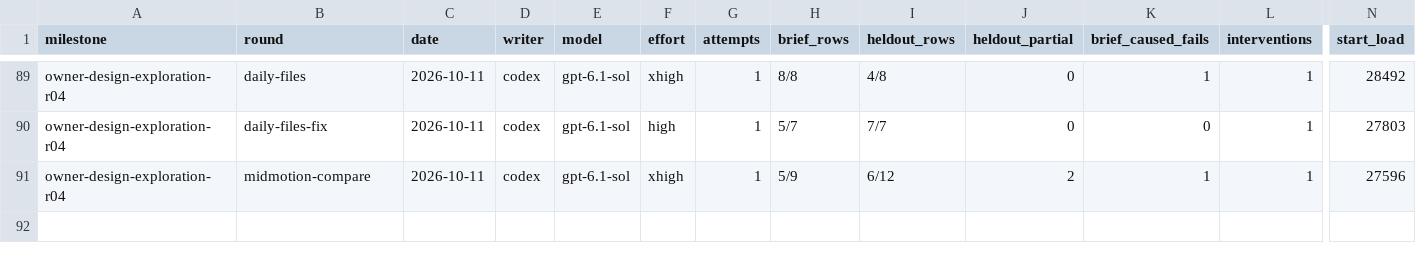
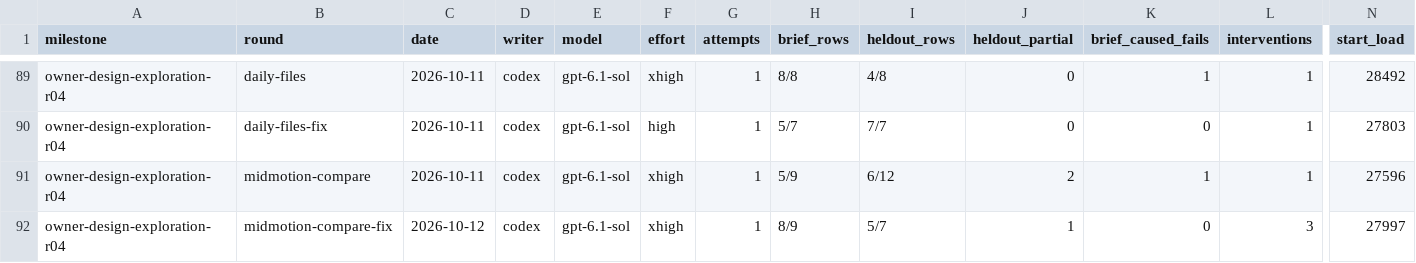
Before and after one commit to zsnqi/fitway, a TSV file: docs/phase-records/handoffs/agent-environment/rounds.tsv, drawn as a sheet; only a part is shown, gaps mark what is left out; rows hold the shown columns only; the diff names each change by its address in the sheet, - before the commit and + after, or states it on an @@ line.

```diff
--- a/docs/phase-records/handoffs/agent-environment/rounds.tsv
+++ b/docs/phase-records/handoffs/agent-environment/rounds.tsv
+row 92: owner-design-exploration-r04 | midmotion-compare-fix | 2026-10-12 | codex | gpt-6.1-sol | xhigh | 1 | 8/9 | 5/7 | 1 | 0 | 3 | 27997
```
Also changed, not shown: docs/phase-records/handoffs/agent-environment/findings.tsv, 1 other file.
